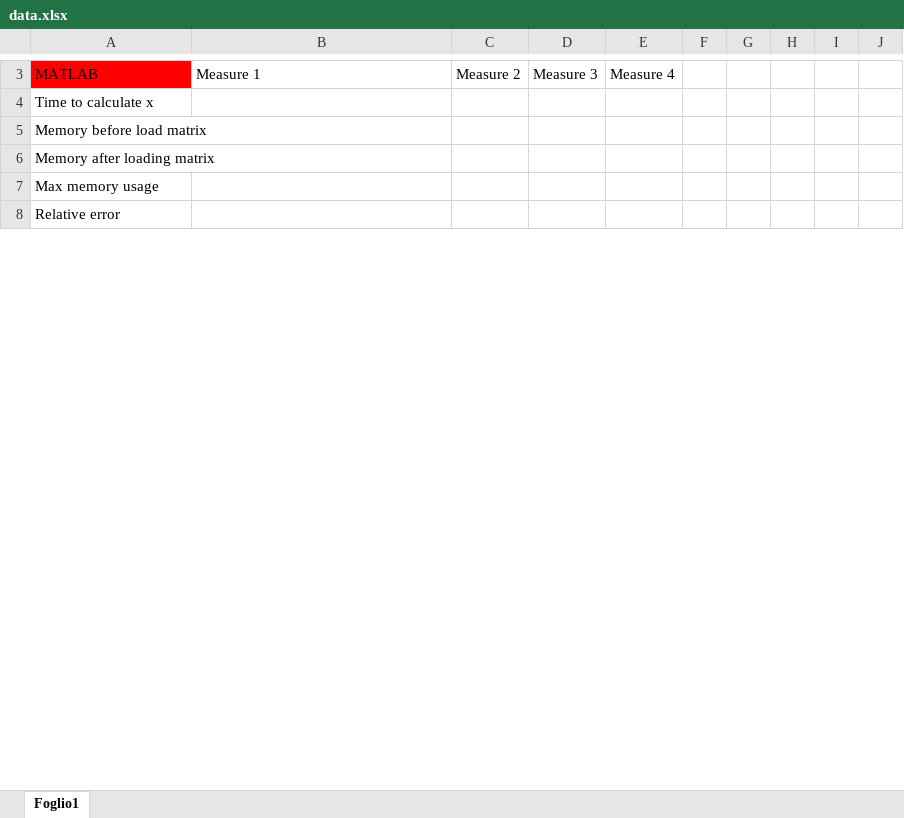
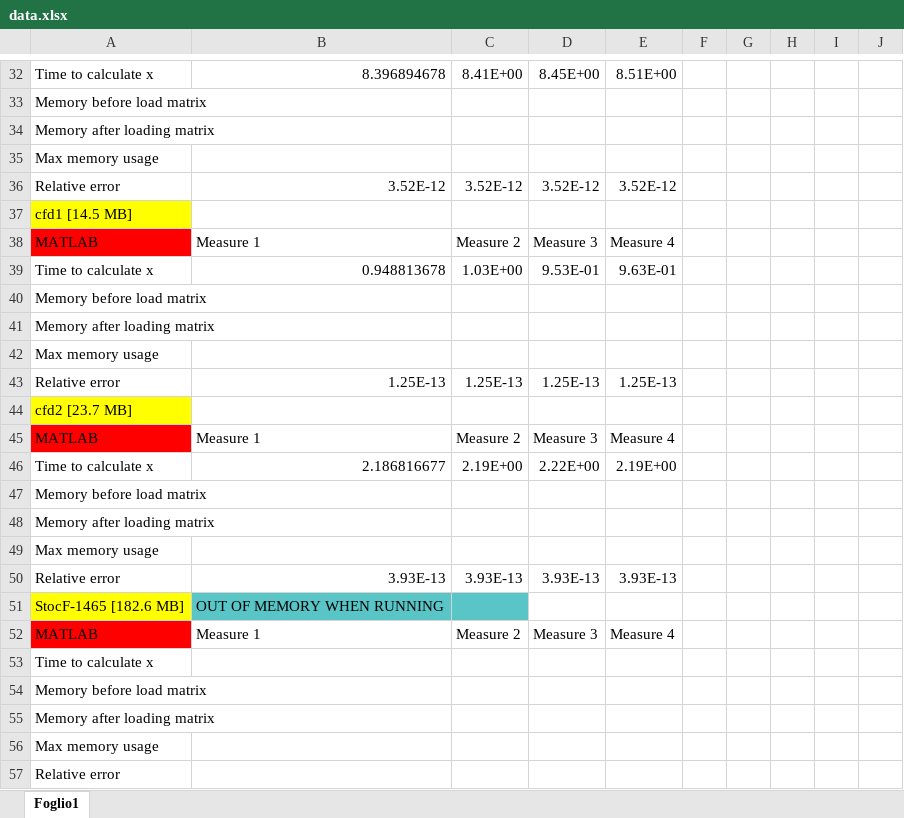
Before and after one commit to CarloRadice/MCSLinearSystemSolver, an Excel workbook: data.xlsx, sheet Foglio1, drawn as a sheet; only a part is shown, gaps mark what is left out; values as stored, in another font and other column widths than the file's, no borders; the diff covers the shown part only; the diff names each change by its address in the sheet, - before the commit and + after, or states it on an @@ line.

Commit message:
aggiunte tutte le prove delle matrici trannne Flan_1565 e StocF_1465

```diff
--- a/data.xlsx (sheet Foglio1)
+++ b/data.xlsx (sheet Foglio1)
+row 32: Time to calculate x | 8.396894678 | 8.41E+00 | 8.45E+00 | 8.51E+00
+row 33: Memory before load matrix
+row 34: Memory after loading matrix
+row 35: Max memory usage
+row 36: Relative error | 3.52E-12 | 3.52E-12 | 3.52E-12 | 3.52E-12
+row 37: cfd1 [14.5 MB]
+row 38: MATLAB | Measure 1 | Measure 2 | Measure 3 | Measure 4
+row 39: Time to calculate x | 0.948813678 | 1.03E+00 | 9.53E-01 | 9.63E-01
+row 40: Memory before load matrix
+row 41: Memory after loading matrix
+row 42: Max memory usage
+row 43: Relative error | 1.25E-13 | 1.25E-13 | 1.25E-13 | 1.25E-13
+row 44: cfd2 [23.7 MB]
+row 45: MATLAB | Measure 1 | Measure 2 | Measure 3 | Measure 4
+row 46: Time to calculate x | 2.186816677 | 2.19E+00 | 2.22E+00 | 2.19E+00
+row 47: Memory before load matrix
+row 48: Memory after loading matrix
+row 49: Max memory usage
+row 50: Relative error | 3.93E-13 | 3.93E-13 | 3.93E-13 | 3.93E-13
+row 51: StocF-1465 [182.6 MB] | OUT OF MEMORY WHEN RUNNING
```
Also changed, not shown: 23 added rows, 14 removed rows, 8 moved rows, 13 edited cells and cell formats elsewhere in this sheet, 26 other files.
